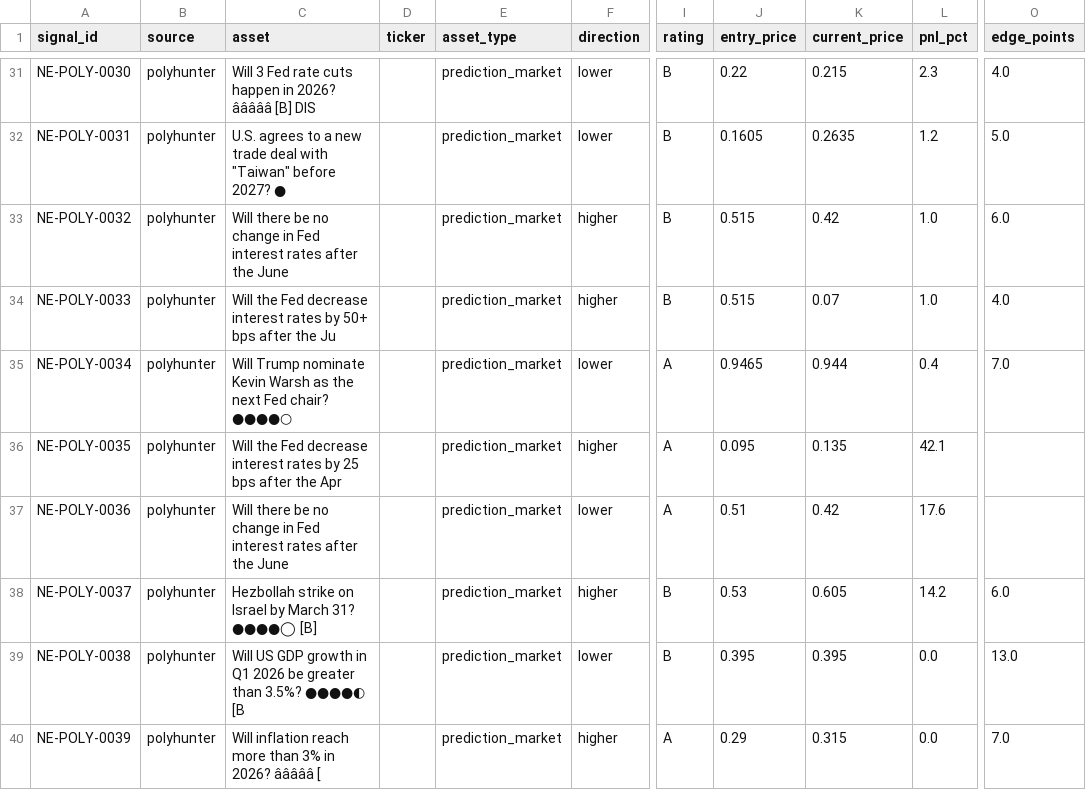
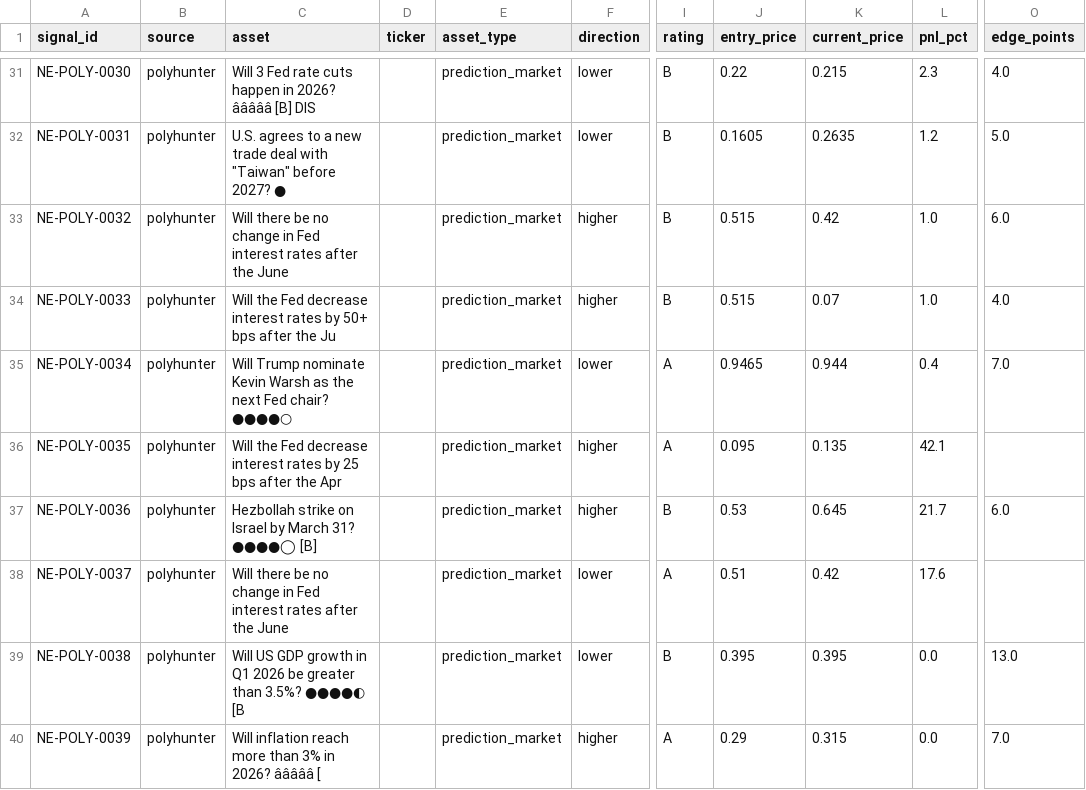
Before and after one commit to IvanMassow/edge-intel, a CSV file: signals.csv, drawn as a sheet; only a part is shown, gaps mark what is left out; the diff covers the shown part only; the diff names each change by its address in the sheet, - before the commit and + after, or states it on an @@ line.

```diff
--- a/signals.csv
+++ b/signals.csv
-C37 (asset): Will there be no change in Fed interest rates after the June
+C37 (asset): Hezbollah strike on Israel by March 31? ●●●●◯ [B]
-F37 (direction): lower
+F37 (direction): higher
-I37 (rating): A
+I37 (rating): B
-J37 (entry_price): 0.51
+J37 (entry_price): 0.53
-K37 (current_price): 0.42
+K37 (current_price): 0.645
-L37 (pnl_pct): 17.6
+L37 (pnl_pct): 21.7
-O37 (edge_points): (empty)
+O37 (edge_points): 6.0
-C38 (asset): Hezbollah strike on Israel by March 31? ●●●●◯ [B]
+C38 (asset): Will there be no change in Fed interest rates after the June
-F38 (direction): higher
+F38 (direction): lower
-I38 (rating): B
+I38 (rating): A
-J38 (entry_price): 0.53
+J38 (entry_price): 0.51
-K38 (current_price): 0.605
+K38 (current_price): 0.42
-L38 (pnl_pct): 14.2
+L38 (pnl_pct): 17.6
-O38 (edge_points): 6.0
+O38 (edge_points): (empty)
```
Also changed, not shown: 9 edited cells elsewhere in this file, 9 other files.
